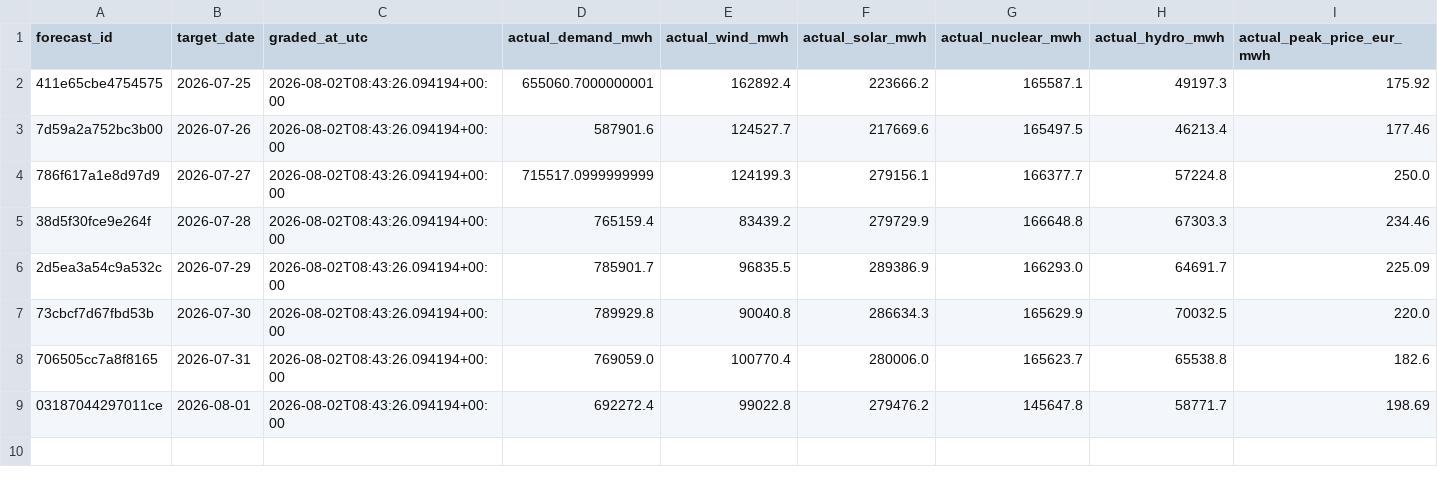
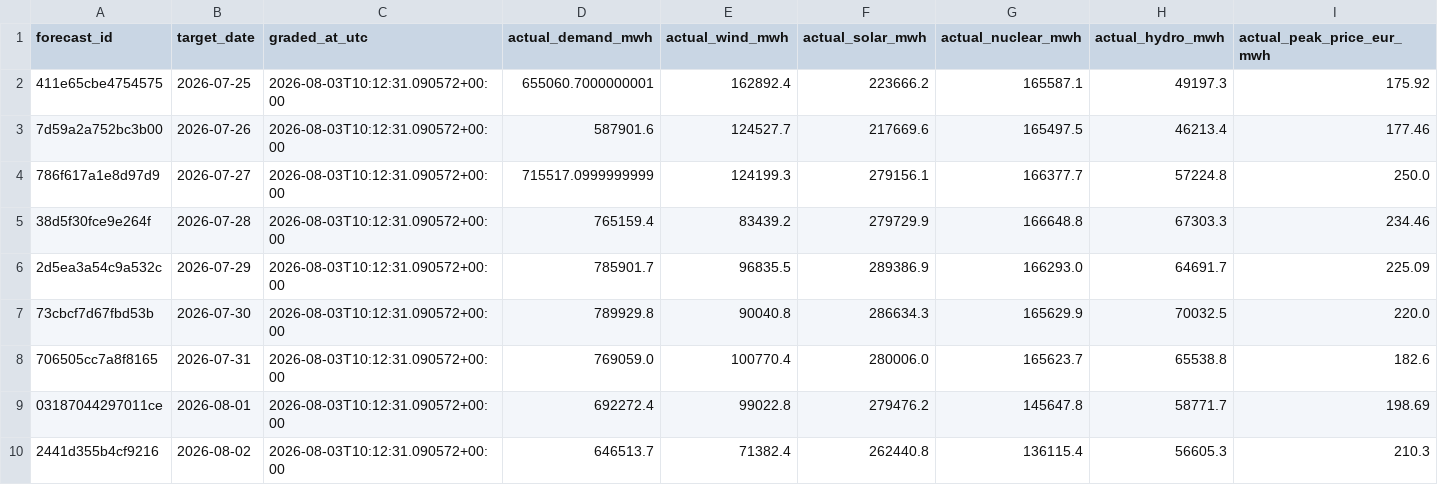
Before and after one commit to Evanssdas/Spain-Market-Platform, a CSV file: logs/forecast_grades.csv, drawn as a sheet; only a part is shown; rows hold the shown columns only; the diff names each change by its address in the sheet, - before the commit and + after, or states it on an @@ line.

```diff
--- a/logs/forecast_grades.csv
+++ b/logs/forecast_grades.csv
-C2:C9 (graded_at_utc): 2026-08-02T08:43:26.094194+00:00
+C2:C9 (graded_at_utc): 2026-08-03T10:12:31.090572+00:00
+row 10: 2441d355b4cf9216 | 2026-08-02 | 2026-08-03T10:12:31.090572+00:00 | 646513.7 | 71382.4 | 262440.8 | 136115.4 | 56605.3 | 210.3
```
Also changed, not shown: data/processed/prices_daily.csv, data/processed/system_daily.csv, 7 other files.
